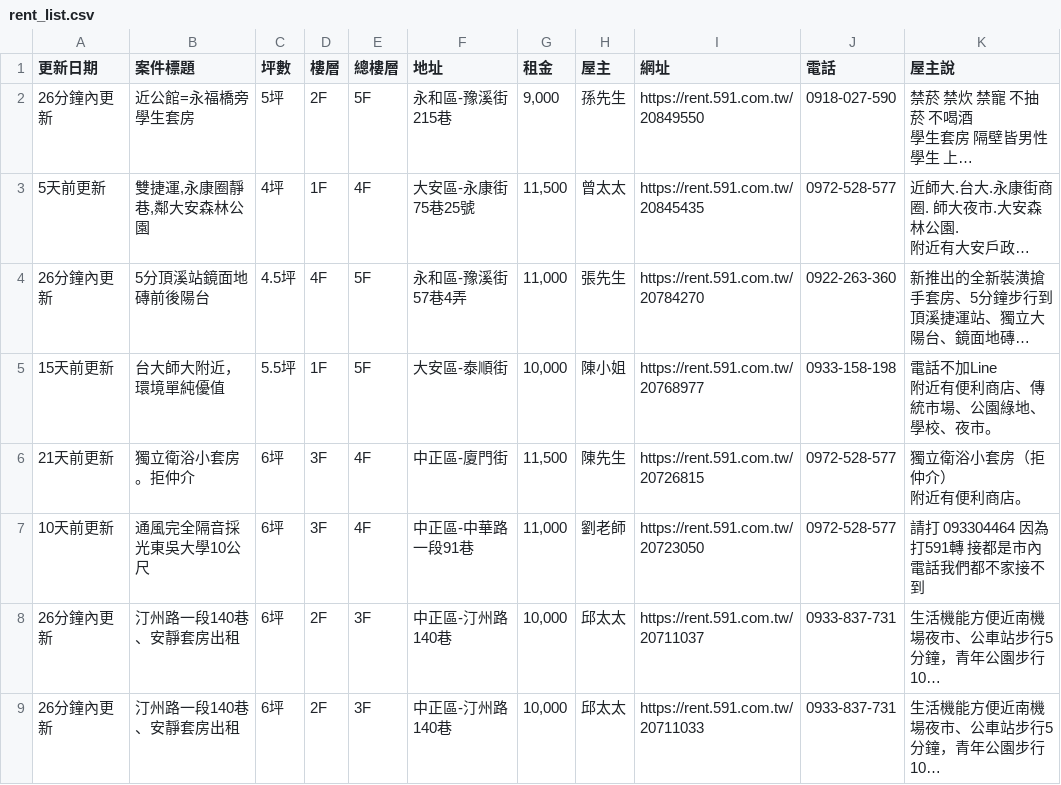
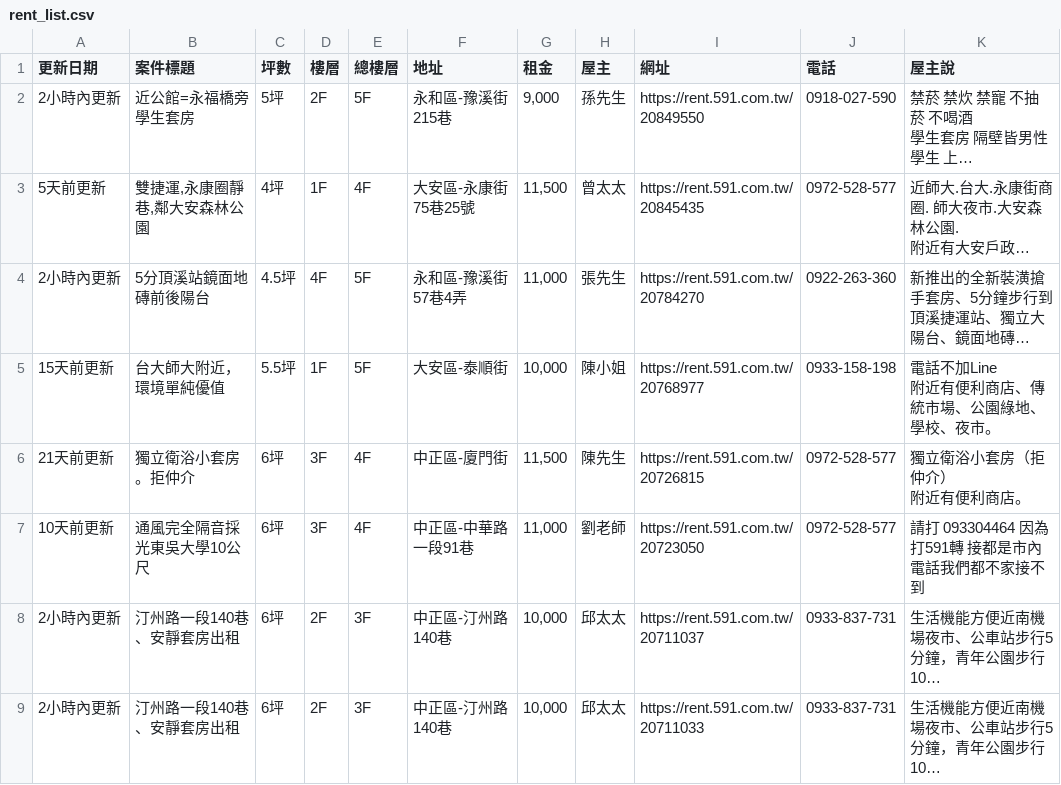
Before and after one commit to Li732375/Rent59Efor_spider, a CSV file: rent_list.csv, drawn as a sheet; long unchanged cells end in …; the diff names each change by its address in the sheet, - before the commit and + after, or states it on an @@ line.

```diff
--- a/rent_list.csv
+++ b/rent_list.csv
-A2 (更新日期): 26分鐘內更新
+A2 (更新日期): 2小時內更新
-A4 (更新日期): 26分鐘內更新
+A4 (更新日期): 2小時內更新
-A8:A9 (更新日期): 26分鐘內更新
+A8:A9 (更新日期): 2小時內更新
```
